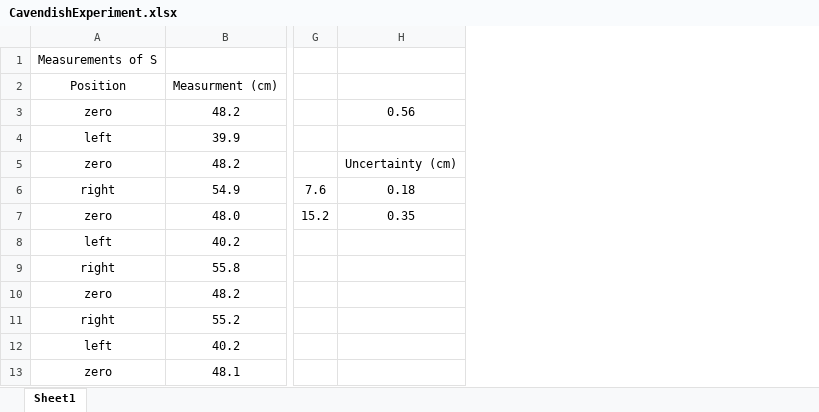
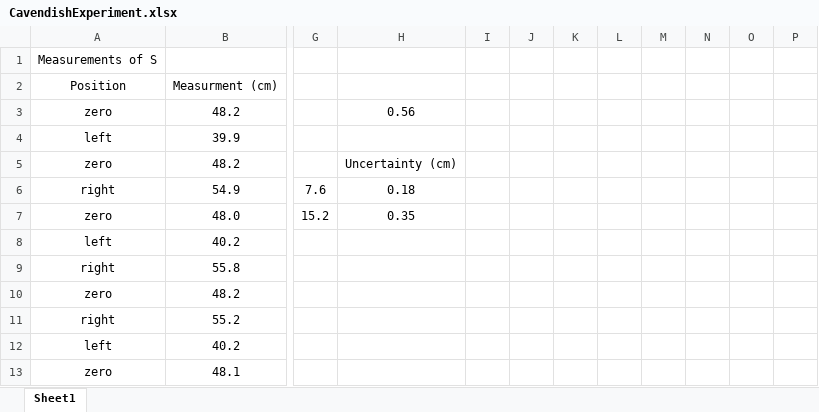
Before and after one commit to shadopawn/CavendishExperiment, an Excel workbook: CavendishExperiment.xlsx, sheet Sheet1, drawn as a sheet; only a part is shown, gaps mark what is left out; values as stored, in another font and other column widths than the file's, no borders; charts and pictures not drawn; the diff names each change by its address in the sheet, - before the commit and + after, or states it on an @@ line.

```diff
--- a/CavendishExperiment.xlsx (sheet Sheet1)
+++ b/CavendishExperiment.xlsx (sheet Sheet1)
+column I, empty
+column J, empty
+column K, empty
+column L, empty
+column M, empty
+column N, empty
+column O, empty
+column P, empty
```
Also changed, not shown: 1 other file.
